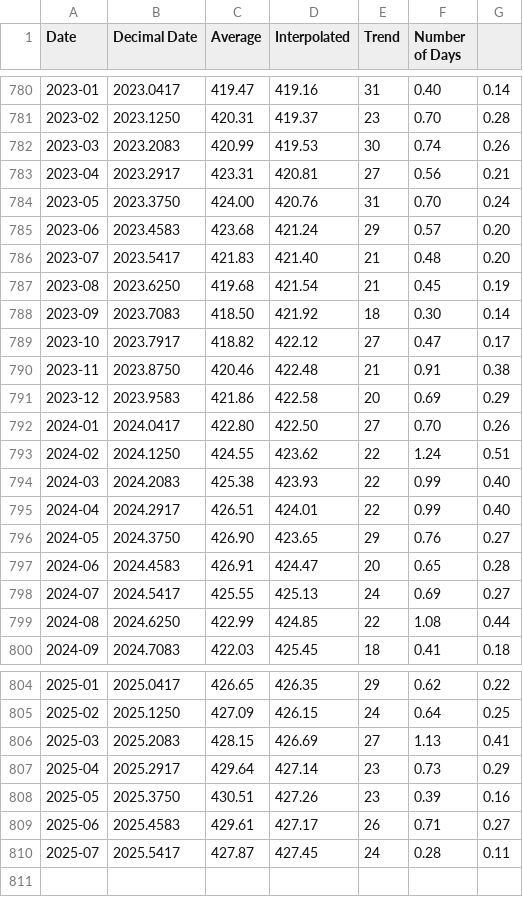
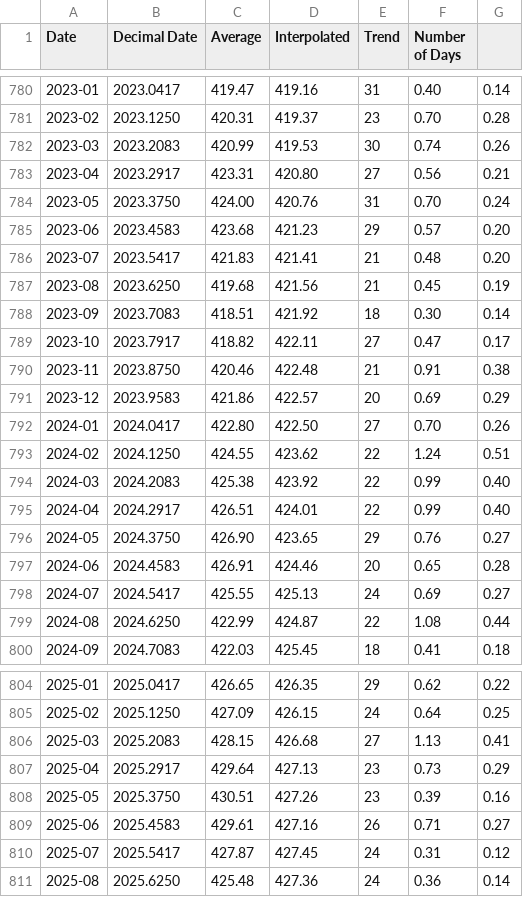
Before and after one commit to datasets/co2-ppm, a CSV file: data/co2-mm-mlo.csv, drawn as a sheet; only a part is shown, gaps mark what is left out; the diff covers the shown part only.

```diff
--- a/data/co2-mm-mlo.csv
+++ b/data/co2-mm-mlo.csv
@@ -782,19 +782,19 @@ Date,Decimal Date,Average,Interpolated,Trend,Number of Days
 2023-03,2023.2083,420.99,419.53,30,0.74,0.26
-2023-04,2023.2917,423.31,420.81,27,0.56,0.21
+2023-04,2023.2917,423.31,420.80,27,0.56,0.21
 2023-05,2023.3750,424.00,420.76,31,0.70,0.24
-2023-06,2023.4583,423.68,421.24,29,0.57,0.20
-2023-07,2023.5417,421.83,421.40,21,0.48,0.20
-2023-08,2023.6250,419.68,421.54,21,0.45,0.19
-2023-09,2023.7083,418.50,421.92,18,0.30,0.14
-2023-10,2023.7917,418.82,422.12,27,0.47,0.17
+2023-06,2023.4583,423.68,421.23,29,0.57,0.20
+2023-07,2023.5417,421.83,421.41,21,0.48,0.20
+2023-08,2023.6250,419.68,421.56,21,0.45,0.19
+2023-09,2023.7083,418.51,421.92,18,0.30,0.14
+2023-10,2023.7917,418.82,422.11,27,0.47,0.17
 2023-11,2023.8750,420.46,422.48,21,0.91,0.38
-2023-12,2023.9583,421.86,422.58,20,0.69,0.29
+2023-12,2023.9583,421.86,422.57,20,0.69,0.29
 2024-01,2024.0417,422.80,422.50,27,0.70,0.26
 2024-02,2024.1250,424.55,423.62,22,1.24,0.51
-2024-03,2024.2083,425.38,423.93,22,0.99,0.40
+2024-03,2024.2083,425.38,423.92,22,0.99,0.40
 2024-04,2024.2917,426.51,424.01,22,0.99,0.40
 2024-05,2024.3750,426.90,423.65,29,0.76,0.27
-2024-06,2024.4583,426.91,424.47,20,0.65,0.28
+2024-06,2024.4583,426.91,424.46,20,0.65,0.28
 2024-07,2024.5417,425.55,425.13,24,0.69,0.27
-2024-08,2024.6250,422.99,424.85,22,1.08,0.44
+2024-08,2024.6250,422.99,424.87,22,1.08,0.44
 2024-09,2024.7083,422.03,425.45,18,0.41,0.18
@@ -805,6 +805,7 @@ Date,Decimal Date,Average,Interpolated,Trend,Number of Days
 2025-02,2025.1250,427.09,426.15,24,0.64,0.25
-2025-03,2025.2083,428.15,426.69,27,1.13,0.41
-2025-04,2025.2917,429.64,427.14,23,0.73,0.29
+2025-03,2025.2083,428.15,426.68,27,1.13,0.41
+2025-04,2025.2917,429.64,427.13,23,0.73,0.29
 2025-05,2025.3750,430.51,427.26,23,0.39,0.16
-2025-06,2025.4583,429.61,427.17,26,0.71,0.27
-2025-07,2025.5417,427.87,427.45,24,0.28,0.11
+2025-06,2025.4583,429.61,427.16,26,0.71,0.27
+2025-07,2025.5417,427.87,427.45,24,0.31,0.12
+2025-08,2025.6250,425.48,427.36,24,0.36,0.14
```
Also changed, not shown: 16 edited cells elsewhere in this file, data/co2-annmean-gl.csv, data/co2-gr-gl.csv, 2 other files.
